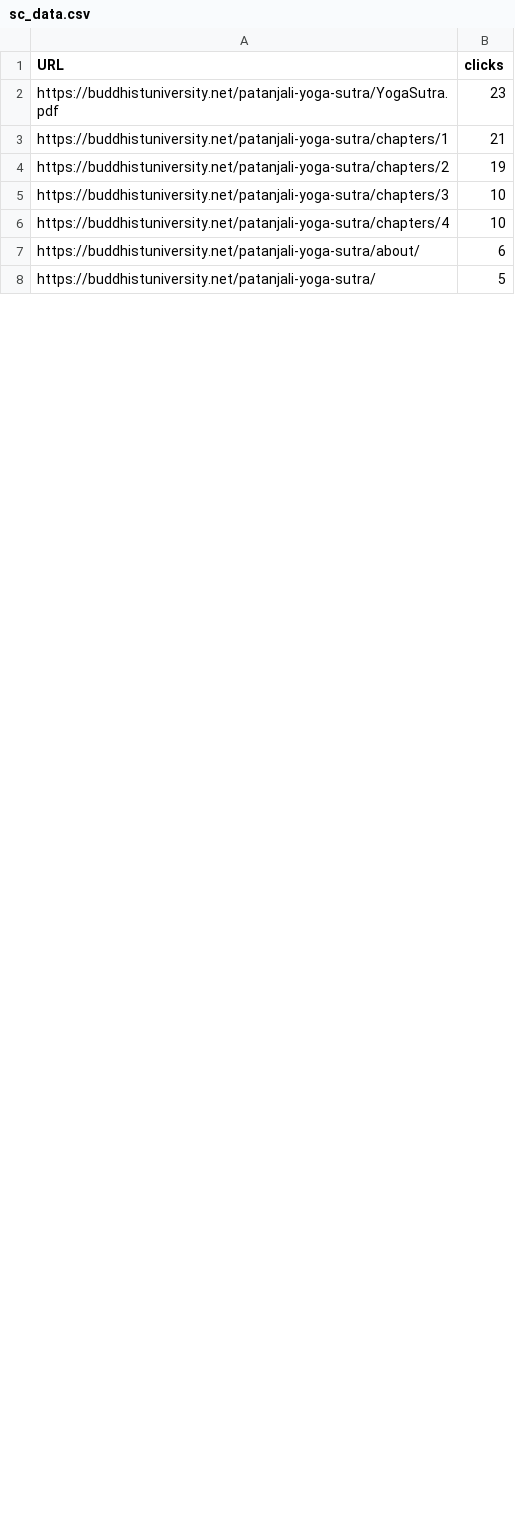
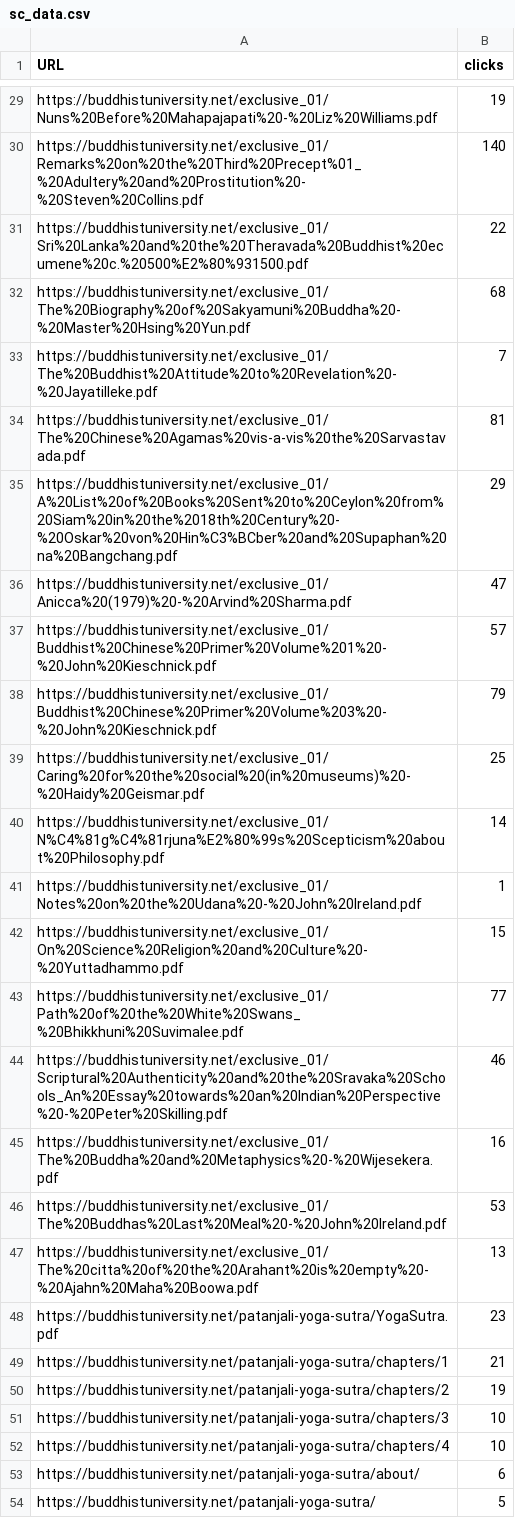
Before and after one commit to buddhist-uni/analytics, a CSV file: data/sc_data.csv, drawn as a sheet; only a part is shown, gaps mark what is left out; the diff covers the shown part only.

```diff
--- a/data/sc_data.csv
+++ b/data/sc_data.csv
@@ -2 +29,20 @@ URL,clicks
+https://buddhistuniversity.net/exclusive_01/Nuns%20Before%20Mahapajapati%20-%20Liz%20Williams.pdf,19
+https://buddhistuniversity.net/exclusive_01/Remarks%20on%20the%20Third%20Precept%01_%20Adultery%20and%20Prostitution%20-%20Steven%20Collins.pdf,140
+https://buddhistuniversity.net/exclusive_01/Sri%20Lanka%20and%20the%20Theravada%20Buddhist%20ecumene%20c.%20500%E2%80%931500.pdf,22
+https://buddhistuniversity.net/exclusive_01/The%20Biography%20of%20Sakyamuni%20Buddha%20-%20Master%20Hsing%20Yun.pdf,68
+https://buddhistuniversity.net/exclusive_01/The%20Buddhist%20Attitude%20to%20Revelation%20-%20Jayatilleke.pdf,7
+https://buddhistuniversity.net/exclusive_01/The%20Chinese%20Agamas%20vis-a-vis%20the%20Sarvastavada.pdf,81
+https://buddhistuniversity.net/exclusive_01/A%20List%20of%20Books%20Sent%20to%20Ceylon%20from%20Siam%20in%20the%2018th%20Century%20-%20Oskar%20von%20Hin%C3%BCber%20and%20Supaphan%20na%20Bangchang.pdf,29
+https://buddhistuniversity.net/exclusive_01/Anicca%20(1979)%20-%20Arvind%20Sharma.pdf,47
+https://buddhistuniversity.net/exclusive_01/Buddhist%20Chinese%20Primer%20Volume%201%20-%20John%20Kieschnick.pdf,57
+https://buddhistuniversity.net/exclusive_01/Buddhist%20Chinese%20Primer%20Volume%203%20-%20John%20Kieschnick.pdf,79
+https://buddhistuniversity.net/exclusive_01/Caring%20for%20the%20social%20(in%20museums)%20-%20Haidy%20Geismar.pdf,25
+https://buddhistuniversity.net/exclusive_01/N%C4%81g%C4%81rjuna%E2%80%99s%20Scepticism%20about%20Philosophy.pdf,14
+https://buddhistuniversity.net/exclusive_01/Notes%20on%20the%20Udana%20-%20John%20Ireland.pdf,1
+https://buddhistuniversity.net/exclusive_01/On%20Science%20Religion%20and%20Culture%20-%20Yuttadhammo.pdf,15
+https://buddhistuniversity.net/exclusive_01/Path%20of%20the%20White%20Swans_%20Bhikkhuni%20Suvimalee.pdf,77
+https://buddhistuniversity.net/exclusive_01/Scriptural%20Authenticity%20and%20the%20Sravaka%20Schools_An%20Essay%20towards%20an%20Indian%20Perspective%20-%20Peter%20Skilling.pdf,46
+https://buddhistuniversity.net/exclusive_01/The%20Buddha%20and%20Metaphysics%20-%20Wijesekera.pdf,16
+https://buddhistuniversity.net/exclusive_01/The%20Buddhas%20Last%20Meal%20-%20John%20Ireland.pdf,53
+https://buddhistuniversity.net/exclusive_01/The%20citta%20of%20the%20Arahant%20is%20empty%20-%20Ajahn%20Maha%20Boowa.pdf,13
 https://buddhistuniversity.net/patanjali-yoga-sutra/YogaSutra.pdf,23
```
Also changed, not shown: 27 added rows and 45 removed rows elsewhere in this file, 2 other files.
